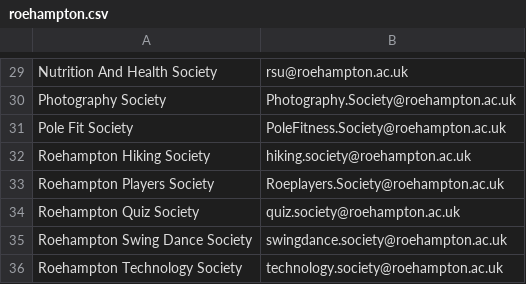
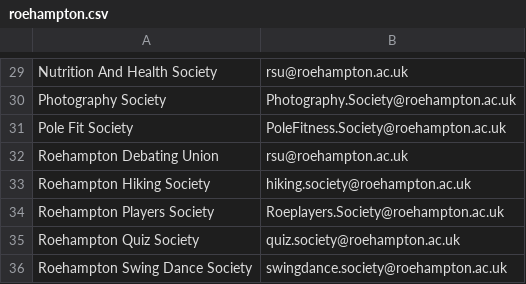
Before and after one commit to kcsoc/society-email-scrape, a CSV file: docs/output/roehampton.csv, drawn as a sheet; only a part is shown, gaps mark what is left out; the shorter side is filled out with more unchanged rows.

```diff
--- a/docs/output/roehampton.csv
+++ b/docs/output/roehampton.csv
@@ -31,2 +31,3 @@ Photography Society, Photography.Society@roehampton.ac.uk
 Pole Fit Society, PoleFitness.Society@roehampton.ac.uk
+Roehampton Debating Union, rsu@roehampton.ac.uk
 Roehampton Hiking Society, hiking.society@roehampton.ac.uk
```
Also changed, not shown: docs/output/aston.csv, docs/output/qmul.csv.
